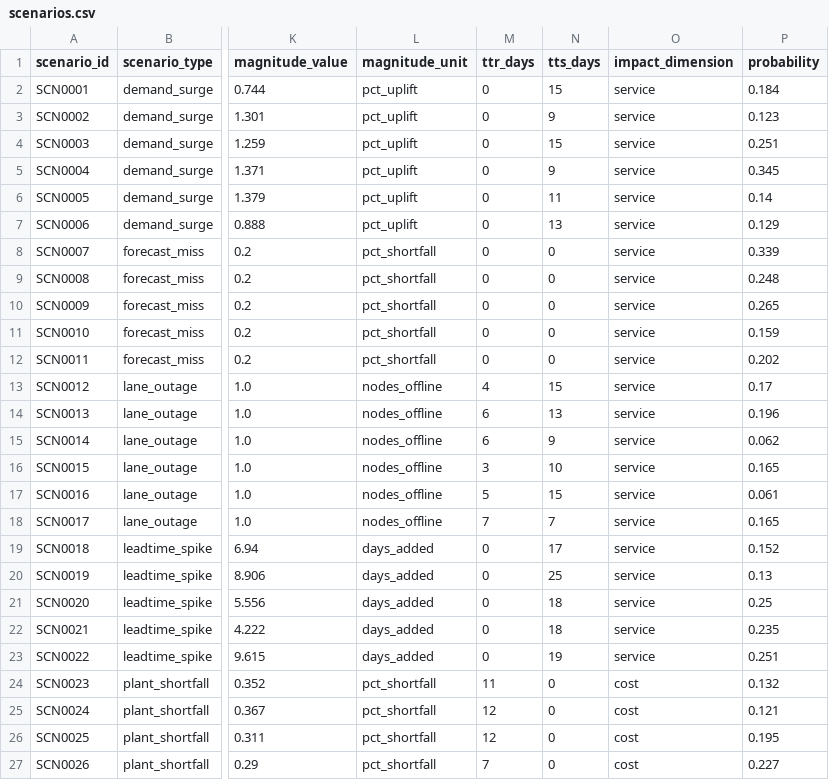
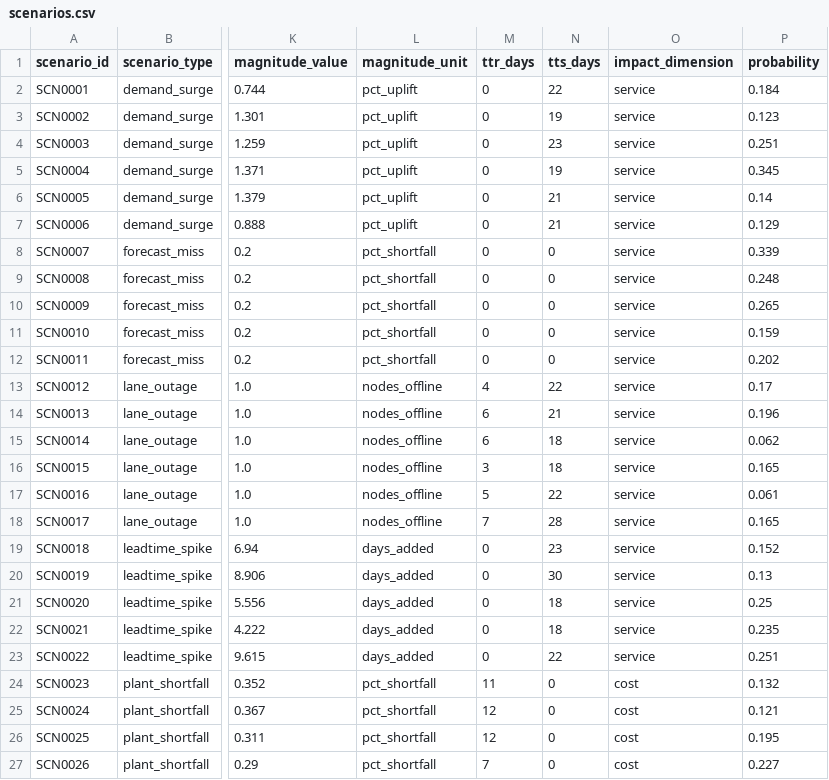
Before and after one commit to shivanginiaggarwal13-bit/Capstone, a CSV file: input datasets/scenarios.csv, drawn as a sheet; only a part is shown, gaps mark what is left out; the diff names each change by its address in the sheet, - before the commit and + after, or states it on an @@ line.

```diff
--- a/input datasets/scenarios.csv
+++ b/input datasets/scenarios.csv
-N2 (tts_days): 15
+N2 (tts_days): 22
-N3 (tts_days): 9
+N3 (tts_days): 19
-N4 (tts_days): 15
+N4 (tts_days): 23
-N5 (tts_days): 9
+N5 (tts_days): 19
-N6 (tts_days): 11
+N6 (tts_days): 21
-N7 (tts_days): 13
+N7 (tts_days): 21
-N13 (tts_days): 15
+N13 (tts_days): 22
-N14 (tts_days): 13
+N14 (tts_days): 21
-N15 (tts_days): 9
+N15 (tts_days): 18
-N16 (tts_days): 10
+N16 (tts_days): 18
-N17 (tts_days): 15
+N17 (tts_days): 22
-N18 (tts_days): 7
+N18 (tts_days): 28
-N19 (tts_days): 17
+N19 (tts_days): 23
-N20 (tts_days): 25
+N20 (tts_days): 30
-N23 (tts_days): 19
+N23 (tts_days): 22
```
Also changed, not shown: input datasets/plant_capability.csv, input datasets/plant_master.csv, 41 other files.
